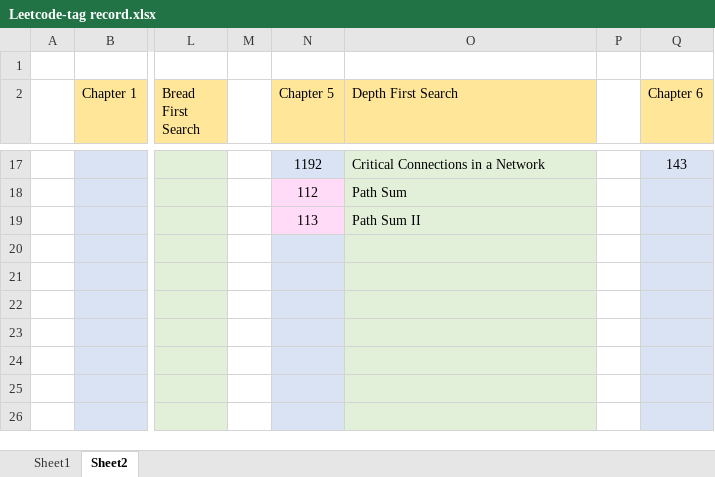
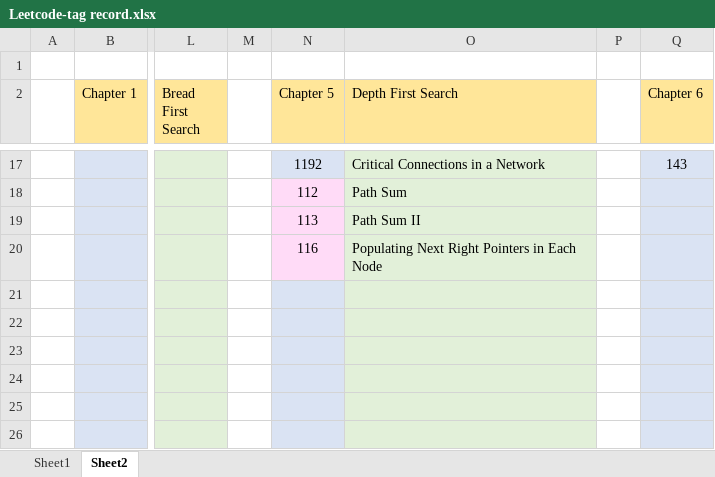
Before and after one commit to jasonchu237/mission-impossible, an Excel workbook: Leetcode-tag record.xlsx, sheet Sheet2, drawn as a sheet; only a part is shown, gaps mark what is left out; values as stored, in another font and other column widths than the file's, no borders; the diff names each change by its address in the sheet, - before the commit and + after, or states it on an @@ line.

Commit message:
Leetcode 0116 added

```diff
--- a/Leetcode-tag record.xlsx (sheet Sheet2)
+++ b/Leetcode-tag record.xlsx (sheet Sheet2)
-N20 (Chapter 5): (empty)
+N20 (Chapter 5): 116
-N20 fill: #DAE3F3
+N20 fill: #FFDBF7
-O20 (Depth First Search): (empty)
+O20 (Depth First Search): Populating Next Right Pointers in Each Node
```
Also changed, not shown: 5 other files.
